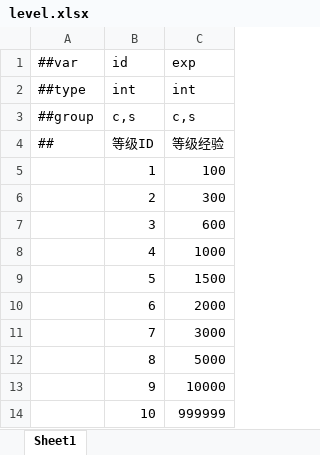
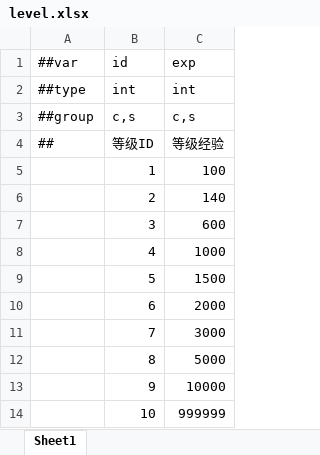
Before and after one commit to TenMilesAway/Demo-Cyber, an Excel workbook: MiniTemplate/Datas/level.xlsx, sheet Sheet1, drawn as a sheet; values as stored, in another font and other column widths than the file's, no borders; the diff names each change by its address in the sheet, - before the commit and + after, or states it on an @@ line.

```diff
--- a/MiniTemplate/Datas/level.xlsx (sheet Sheet1)
+++ b/MiniTemplate/Datas/level.xlsx (sheet Sheet1)
-C6: 300
+C6: 140
```
Also changed, not shown: 9 other files.
